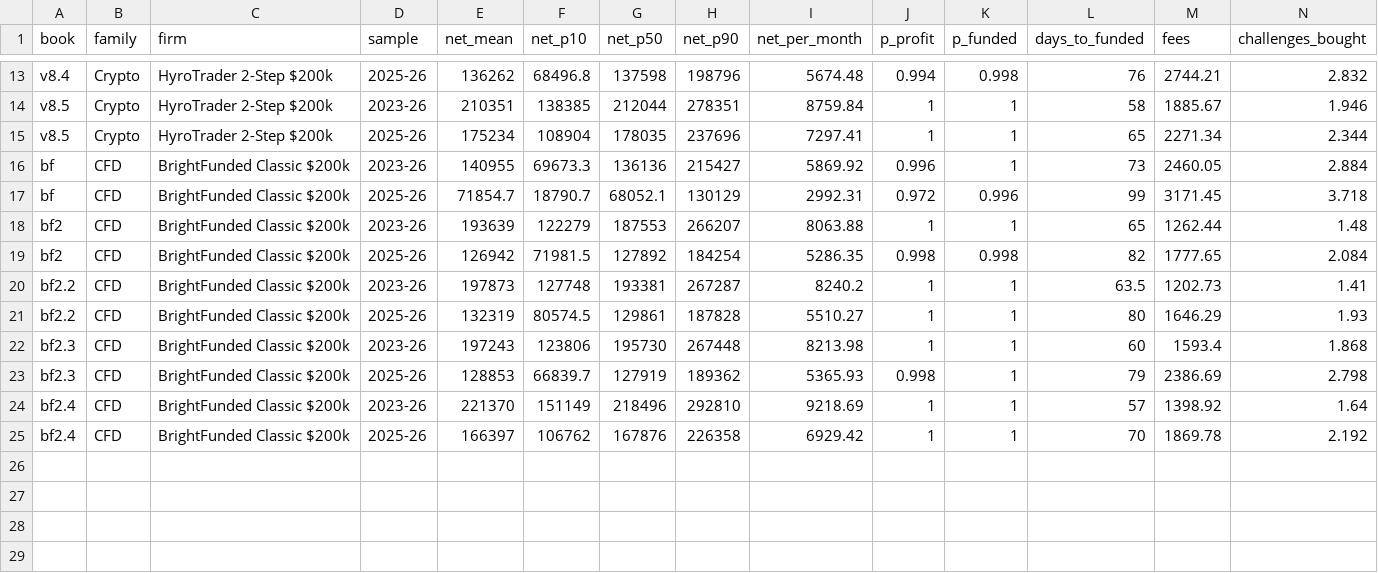
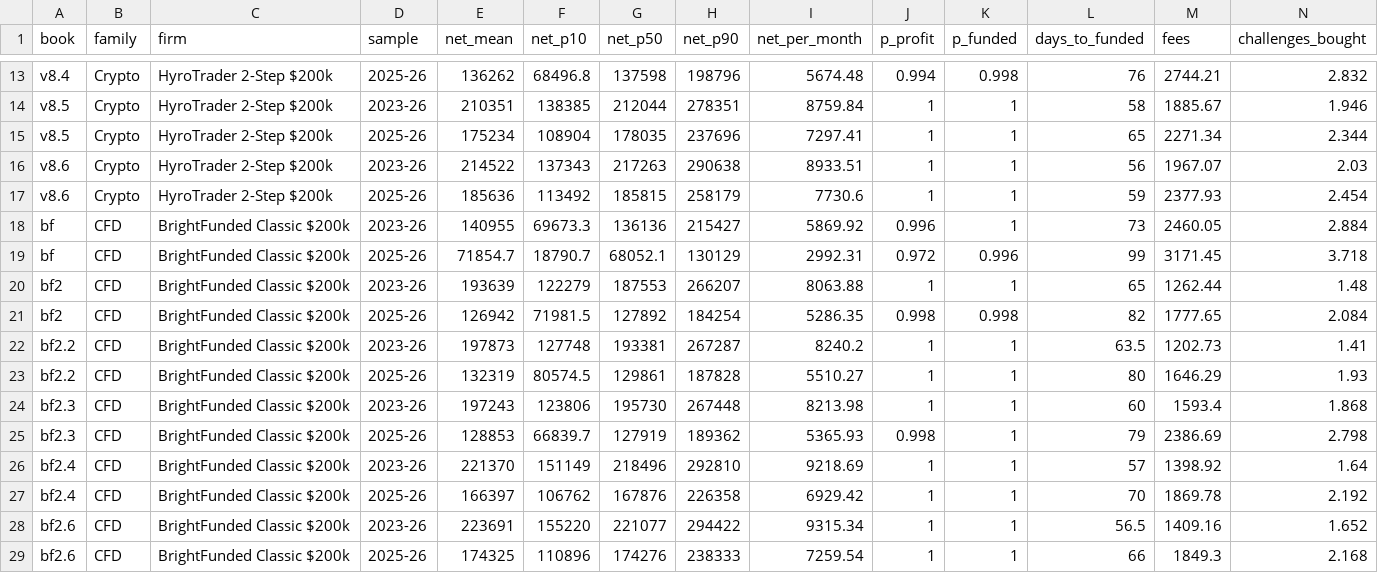
Before and after one commit to guusje95-cell/Quant-prop-lab, a CSV file: results/compare/prop.csv, drawn as a sheet; only a part is shown, gaps mark what is left out.

```diff
--- a/results/compare/prop.csv
+++ b/results/compare/prop.csv
@@ -15,2 +15,4 @@ v8.5,Crypto,HyroTrader 2-Step $200k,2023-26,210351,138385,212044,278351,8759.84,
 v8.5,Crypto,HyroTrader 2-Step $200k,2025-26,175234,108904,178035,237696,7297.41,1,1,65,2271.34,2.344
+v8.6,Crypto,HyroTrader 2-Step $200k,2023-26,214522,137343,217263,290638,8933.51,1,1,56,1967.07,2.03
+v8.6,Crypto,HyroTrader 2-Step $200k,2025-26,185636,113492,185815,258179,7730.6,1,1,59,2377.93,2.454
 bf,CFD,BrightFunded Classic $200k,2023-26,140955,69673.3,136136,215427,5869.92,0.996,1,73,2460.05,2.884
@@ -25 +27,3 @@ bf2.4,CFD,BrightFunded Classic $200k,2023-26,221370,151149,218496,292810,9218.69
 bf2.4,CFD,BrightFunded Classic $200k,2025-26,166397,106762,167876,226358,6929.42,1,1,70,1869.78,2.192
+bf2.6,CFD,BrightFunded Classic $200k,2023-26,223691,155220,221077,294422,9315.34,1,1,56.5,1409.16,1.652
+bf2.6,CFD,BrightFunded Classic $200k,2025-26,174325,110896,174276,238333,7259.54,1,1,66,1849.3,2.168
```
Also changed, not shown: results/compare/monthly.csv, results/compare/stats.csv, 7 other files.
